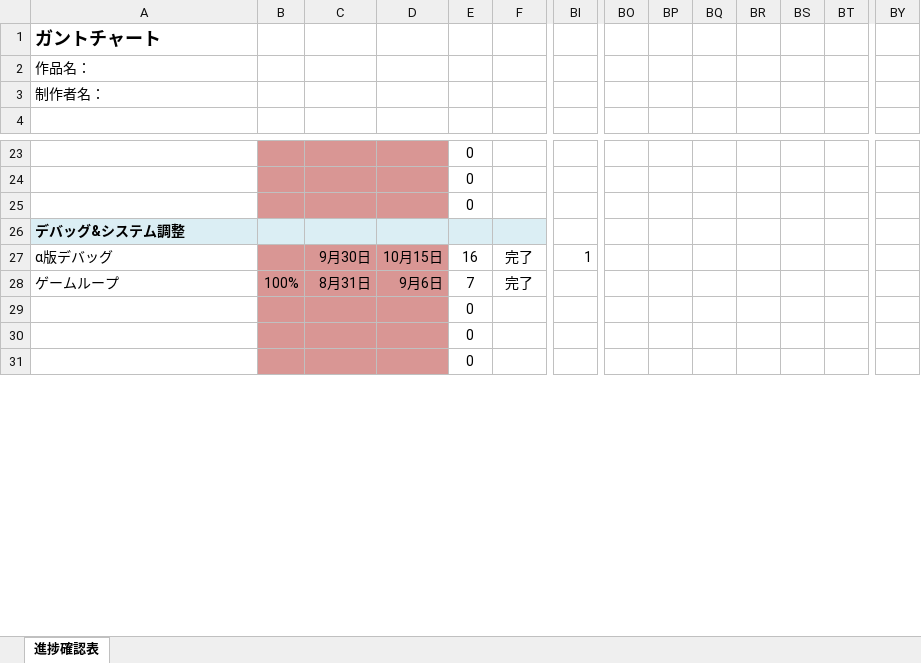
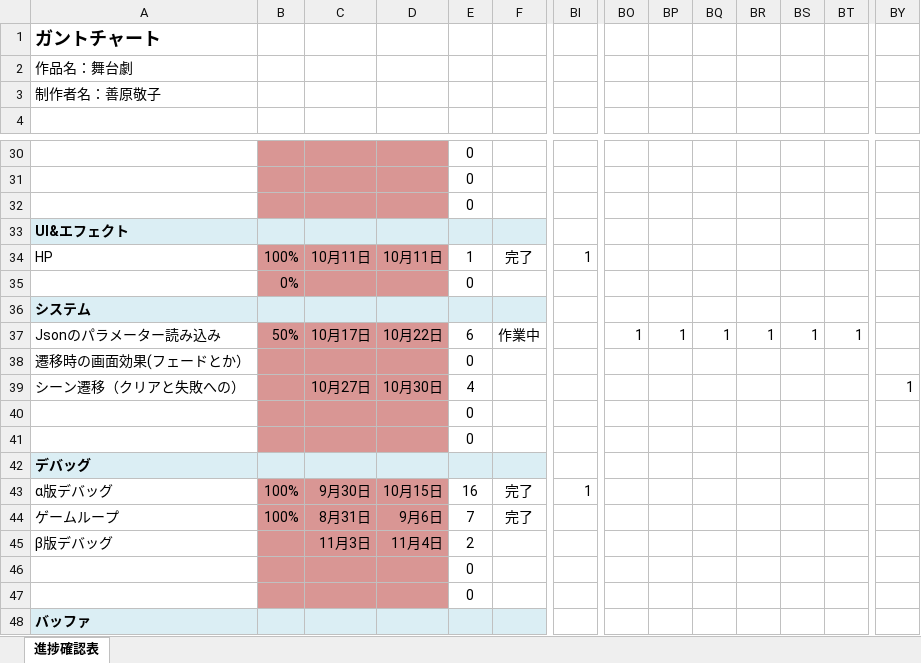
Before and after one commit to KY0614/ENDLESS_ENCORE, an Excel workbook: 概要/ガントチャート_舞台劇.xlsx, sheet 進捗確認表, drawn as a sheet; only a part is shown, gaps mark what is left out; the shorter side is filled out with more unchanged rows; values as stored, in another font and other column widths than the file's, no borders; conditional formats not drawn; addresses are those after the commit; rows hold the shown columns only; the diff covers the shown part only; the diff names each change by its address in the sheet, - before the commit and + after, or states it on an @@ line.

```diff
--- a/概要/ガントチャート_舞台劇.xlsx (sheet 進捗確認表)
+++ b/概要/ガントチャート_舞台劇.xlsx (sheet 進捗確認表)
-A2: 作品名：
+A2: 作品名：舞台劇
-A3: 制作者名：
+A3: 制作者名：善原敬子
-A33: デバッグ&システム調整
+A33: UI&エフェクト
+row 34: HP | 100% | 10月11日 | 10月11日 | 1 | 完了 | 1
+row 35:  | 0% |  |  | 0
+row 36: システム
+row 37: Jsonのパラメーター読み込み | 50% | 10月17日 | 10月22日 | 6 | 作業中 |  | 1 | 1 | 1 | 1 | 1 | 1
+row 38: 遷移時の画面効果(フェードとか） |  |  |  | 0
+row 39: シーン遷移（クリアと失敗への） |  | 10月27日 | 10月30日 | 4 |  |  |  |  |  |  |  |  | 1
+row 40:  |  |  |  | 0
+row 41:  |  |  |  | 0
+row 42: デバッグ
-B43: (empty)
+B43: 100%
+row 45: β版デバッグ |  | 11月3日 | 11月4日 | 2
+row 46:  |  |  |  | 0
+row 47:  |  |  |  | 0
+row 48: バッファ
```
Also changed, not shown: 14 added rows, 1 removed row, 5 edited cells and cell formats elsewhere in this sheet, formulas that keep their value, 5 other files.
